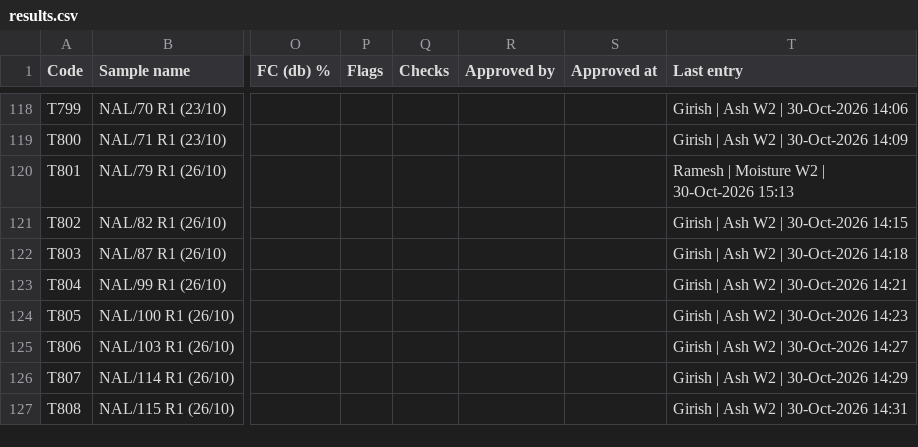
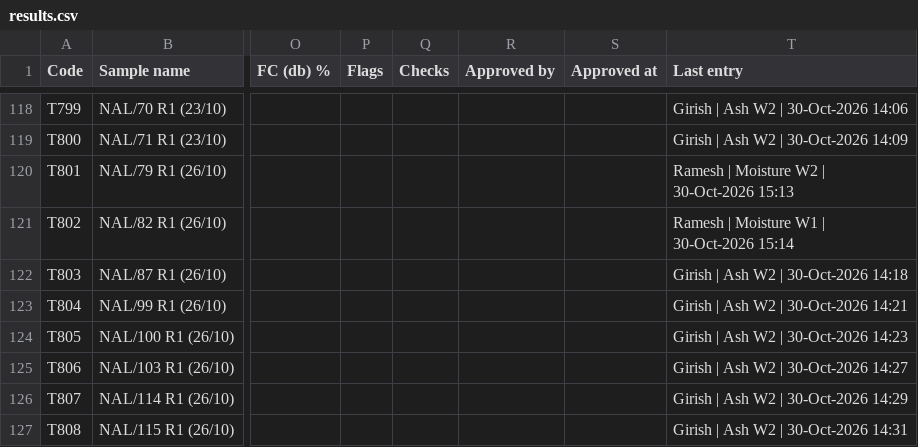
Before and after one commit to girish-vastrakar/weighing_data_QR, a CSV file: results.csv, drawn as a sheet; only a part is shown, gaps mark what is left out; the diff names each change by its address in the sheet, - before the commit and + after, or states it on an @@ line.

```diff
--- a/results.csv
+++ b/results.csv
-T121 (Last entry): Girish | Ash W2 | 30-Oct-2026 14:15
+T121 (Last entry): Ramesh | Moisture W1 | 30-Oct-2026 15:14
```
Also changed, not shown: 1 other file.
